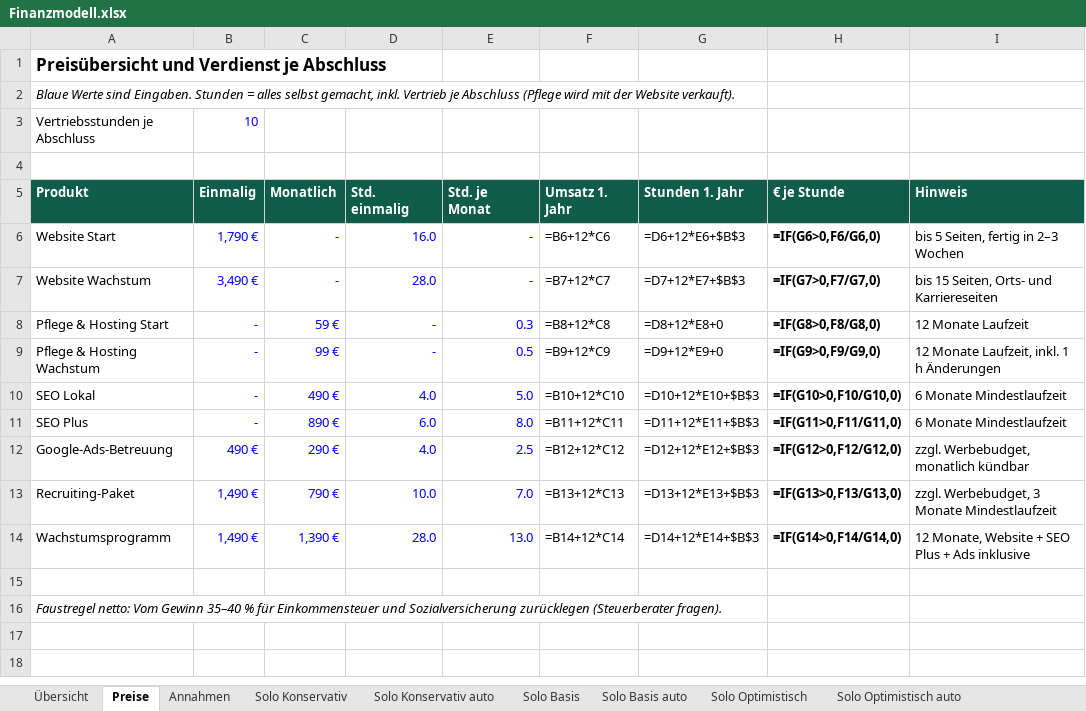
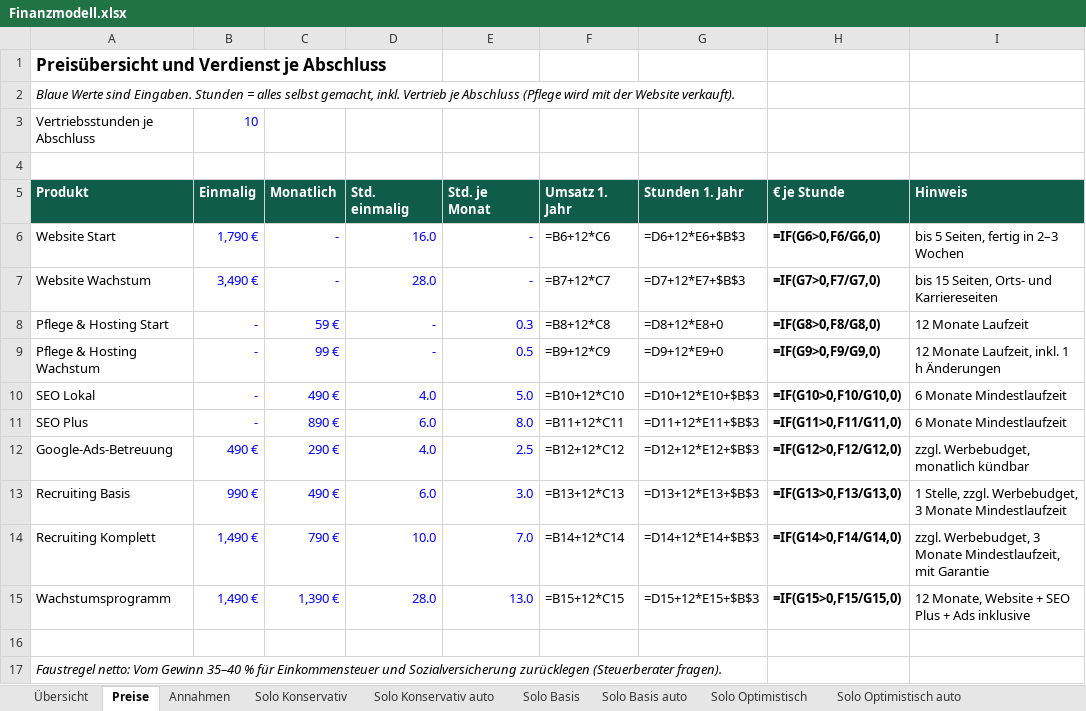
Before and after one commit to MarvGo6/Agentur, an Excel workbook: finanzen/Finanzmodell.xlsx, sheet Preise, drawn as a sheet; values as stored, in another font and other column widths than the file's, no borders; formulas without a stored value are shown as written; addresses are those after the commit; the diff names each change by its address in the sheet, - before the commit and + after, or states it on an @@ line.

```diff
--- a/finanzen/Finanzmodell.xlsx (sheet Preise)
+++ b/finanzen/Finanzmodell.xlsx (sheet Preise)
+row 13: Recruiting Basis | 990 € | 490 € | 6.0 | 3.0 | =B13+12*C13 | =D13+12*E13+$B$3 | =IF(G13>0,F13/G13,0) | 1 Stelle, zzgl. Werbebudget, 3 Monate Mindestlaufzeit
-A14 (Produkt): Recruiting-Paket
+A14 (Produkt): Recruiting Komplett
-F14 (Umsatz 1. Jahr): =B13+12*C13
+F14 (Umsatz 1. Jahr): =B14+12*C14
-G14 (Stunden 1. Jahr): =D13+12*E13+$B$3
+G14 (Stunden 1. Jahr): =D14+12*E14+$B$3
-H14 (€ je Stunde): =IF(G13>0,F13/G13,0)
+H14 (€ je Stunde): =IF(G14>0,F14/G14,0)
-I14 (Hinweis): …3 Monate Mindestlaufzeit
+I14 (Hinweis): …3 Monate Mindestlaufzeit, mit Garantie
-F15 (Umsatz 1. Jahr): =B14+12*C14
+F15 (Umsatz 1. Jahr): =B15+12*C15
-G15 (Stunden 1. Jahr): =D14+12*E14+$B$3
+G15 (Stunden 1. Jahr): =D15+12*E15+$B$3
-H15 (€ je Stunde): =IF(G14>0,F14/G14,0)
+H15 (€ je Stunde): =IF(G15>0,F15/G15,0)
```
Also changed, not shown: 18 other files.
